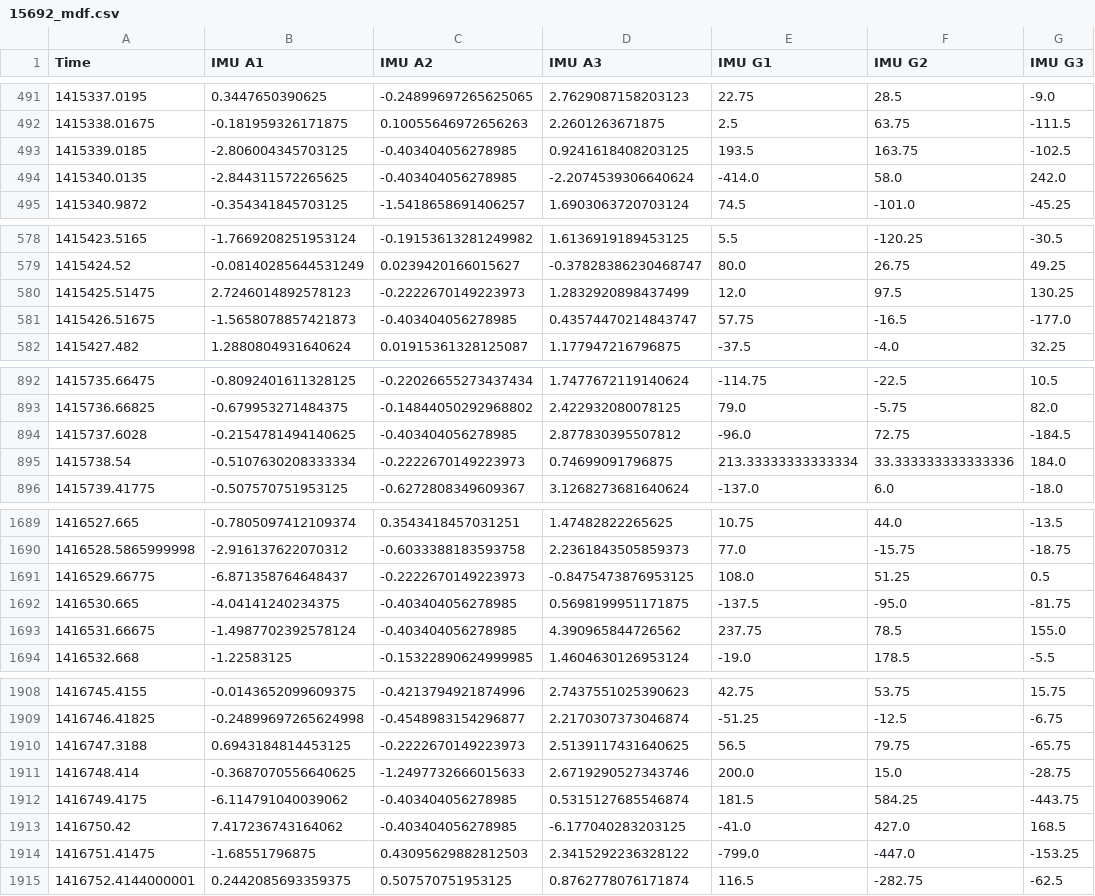
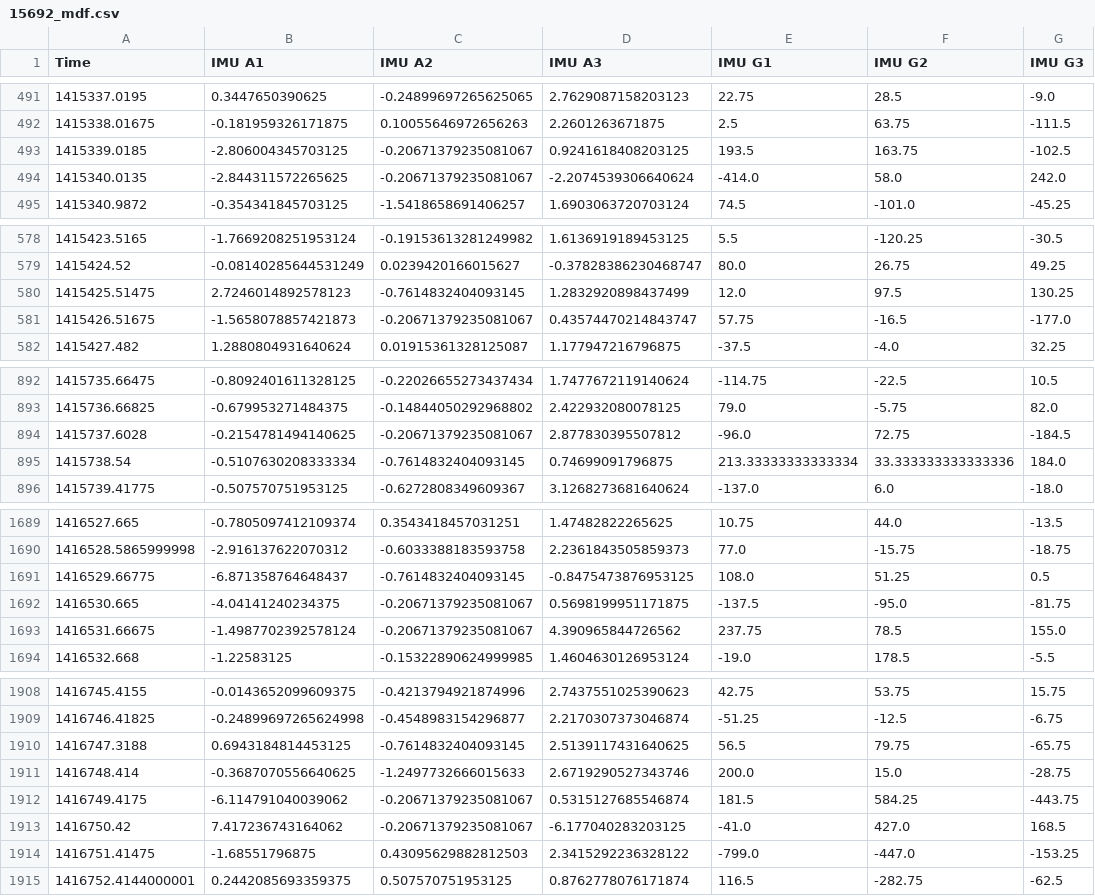
Before and after one commit to evansuong/smartfin-rest-api, a CSV file: ride/motion_dfs/15692_mdf.csv, drawn as a sheet; only a part is shown, gaps mark what is left out; the diff covers the shown part only; the diff names each change by its address in the sheet, - before the commit and + after, or states it on an @@ line.

```diff
--- a/ride/motion_dfs/15692_mdf.csv
+++ b/ride/motion_dfs/15692_mdf.csv
-C493:C494 (IMU A2): -0.403404056278985
+C493:C494 (IMU A2): -0.20671379235081067
-C580 (IMU A2): -0.2222670149223973
+C580 (IMU A2): -0.7614832404093145
-C581 (IMU A2): -0.403404056278985
+C581 (IMU A2): -0.20671379235081067
-C894 (IMU A2): -0.403404056278985
+C894 (IMU A2): -0.20671379235081067
-C895 (IMU A2): -0.2222670149223973
+C895 (IMU A2): -0.7614832404093145
-C1691 (IMU A2): -0.2222670149223973
+C1691 (IMU A2): -0.7614832404093145
-C1692:C1693 (IMU A2): -0.403404056278985
+C1692:C1693 (IMU A2): -0.20671379235081067
-C1910 (IMU A2): -0.2222670149223973
+C1910 (IMU A2): -0.7614832404093145
-C1912:C1913 (IMU A2): -0.403404056278985
+C1912:C1913 (IMU A2): -0.20671379235081067
```
Also changed, not shown: 32 edited cells elsewhere in this file, 3 other files.
